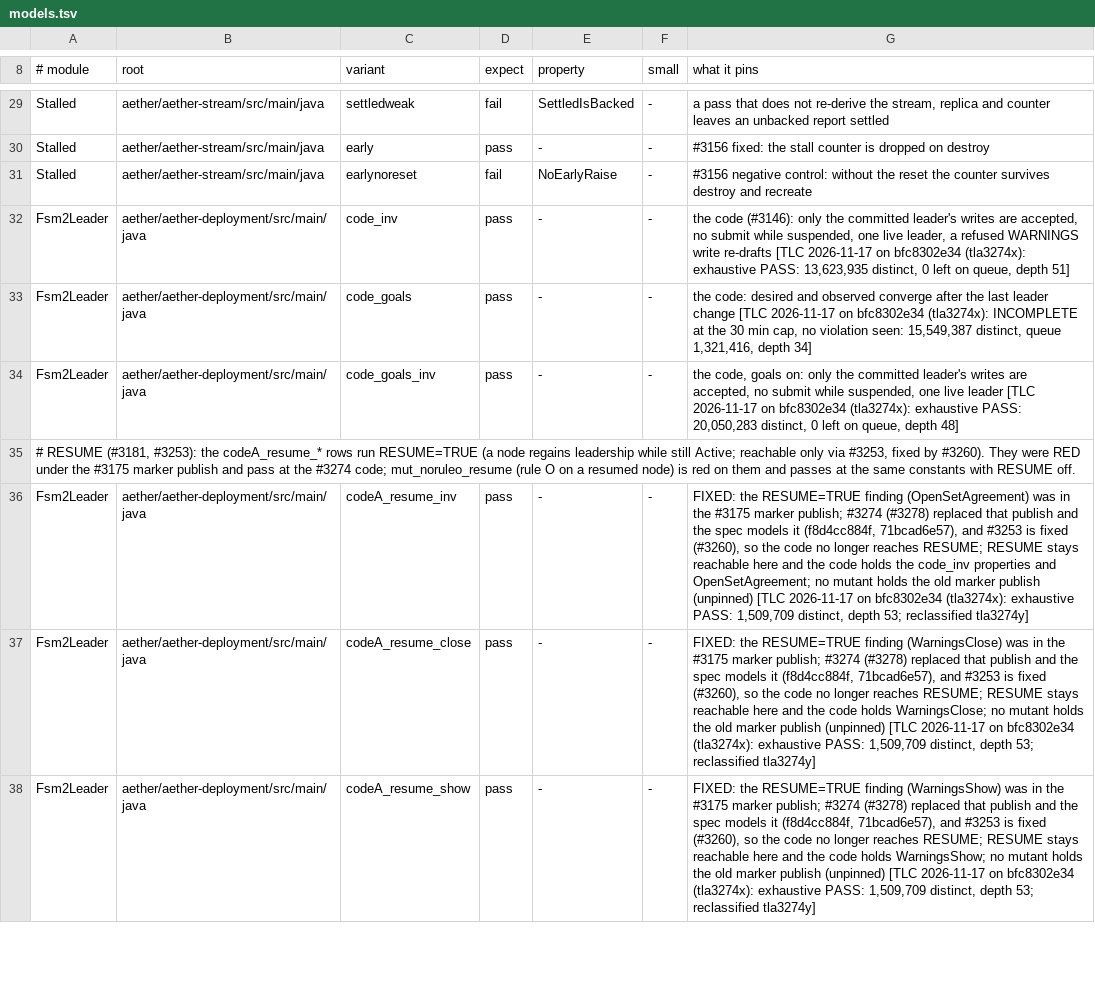
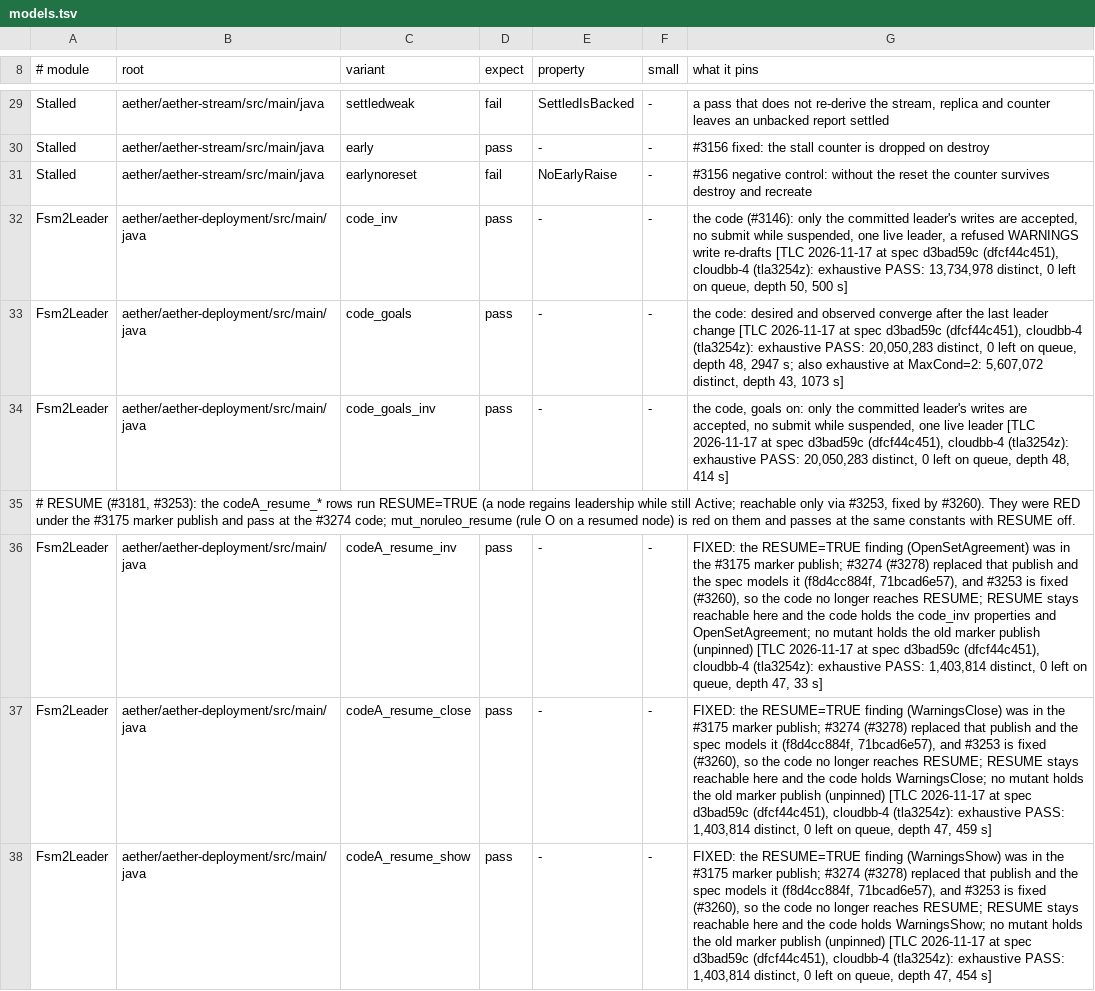
Before and after one commit to pragmaticalabs/pragmatica, a TSV file: tools/tla/models.tsv, drawn as a sheet; only a part is shown, gaps mark what is left out; the diff covers the shown part only.

Commit message:
test: Fsm2Leader rows carry TLC verdicts at spec d3bad59c; liveness close/show/persist small profile at MaxCond=2 (#3311)

```diff
--- a/tools/tla/models.tsv
+++ b/tools/tla/models.tsv
@@ -31,8 +31,8 @@ Stalled	aether/aether-stream/src/main/java	early	pass	-	-	#3156 fixed: the stall
 Stalled	aether/aether-stream/src/main/java	earlynoreset	fail	NoEarlyRaise	-	#3156 negative control: without the reset the counter survives destroy and recreate
-Fsm2Leader	aether/aether-deployment/src/main/java	code_inv	pass	-	-	the code (#3146): only the committed leader's writes are accepted, no submit while suspended, one live leader, a refused WARNINGS write re-drafts [TLC 2026-11-17 on bfc8302e34 (tla3274x): exhaustive PASS: 13,623,935 distinct, 0 left on queue, depth 51]
-Fsm2Leader	aether/aether-deployment/src/main/java	code_goals	pass	-	-	the code: desired and observed converge after the last leader change [TLC 2026-11-17 on bfc8302e34 (tla3274x): INCOMPLETE at the 30 min cap, no violation seen: 15,549,387 distinct, queue 1,321,416, depth 34]
-Fsm2Leader	aether/aether-deployment/src/main/java	code_goals_inv	pass	-	-	the code, goals on: only the committed leader's writes are accepted, no submit while suspended, one live leader [TLC 2026-11-17 on bfc8302e34 (tla3274x): exhaustive PASS: 20,050,283 distinct, 0 left on queue, depth 48]
+Fsm2Leader	aether/aether-deployment/src/main/java	code_inv	pass	-	-	the code (#3146): only the committed leader's writes are accepted, no submit while suspended, one live leader, a refused WARNINGS write re-drafts [TLC 2026-11-17 at spec d3bad59c (dfcf44c451), cloudbb-4 (tla3254z): exhaustive PASS: 13,734,978 distinct, 0 left on queue, depth 50, 500 s]
+Fsm2Leader	aether/aether-deployment/src/main/java	code_goals	pass	-	-	the code: desired and observed converge after the last leader change [TLC 2026-11-17 at spec d3bad59c (dfcf44c451), cloudbb-4 (tla3254z): exhaustive PASS: 20,050,283 distinct, 0 left on queue, depth 48, 2947 s; also exhaustive at MaxCond=2: 5,607,072 distinct, depth 43, 1073 s]
+Fsm2Leader	aether/aether-deployment/src/main/java	code_goals_inv	pass	-	-	the code, goals on: only the committed leader's writes are accepted, no submit while suspended, one live leader [TLC 2026-11-17 at spec d3bad59c (dfcf44c451), cloudbb-4 (tla3254z): exhaustive PASS: 20,050,283 distinct, 0 left on queue, depth 48, 414 s]
 # RESUME (#3181, #3253): the codeA_resume_* rows run RESUME=TRUE (a node regains leadership while still Active; reachable only via #3253, fixed by #3260). They were RED under the #3175 marker publish and pass at the #3274 code; mut_noruleo_resume (rule O on a resumed node) is red on them and passes at the same constants with RESUME off.
-Fsm2Leader	aether/aether-deployment/src/main/java	codeA_resume_inv	pass	-	-	FIXED: the RESUME=TRUE finding (OpenSetAgreement) was in the #3175 marker publish; #3274 (#3278) replaced that publish and the spec models it (f8d4cc884f, 71bcad6e57), and #3253 is fixed (#3260), so the code no longer reaches RESUME; RESUME stays reachable here and the code holds the code_inv properties and OpenSetAgreement; no mutant holds the old marker publish (unpinned) [TLC 2026-11-17 on bfc8302e34 (tla3274x): exhaustive PASS: 1,509,709 distinct, depth 53; reclassified tla3274y]
-Fsm2Leader	aether/aether-deployment/src/main/java	codeA_resume_close	pass	-	-	FIXED: the RESUME=TRUE finding (WarningsClose) was in the #3175 marker publish; #3274 (#3278) replaced that publish and the spec models it (f8d4cc884f, 71bcad6e57), and #3253 is fixed (#3260), so the code no longer reaches RESUME; RESUME stays reachable here and the code holds WarningsClose; no mutant holds the old marker publish (unpinned) [TLC 2026-11-17 on bfc8302e34 (tla3274x): exhaustive PASS: 1,509,709 distinct, depth 53; reclassified tla3274y]
-Fsm2Leader	aether/aether-deployment/src/main/java	codeA_resume_show	pass	-	-	FIXED: the RESUME=TRUE finding (WarningsShow) was in the #3175 marker publish; #3274 (#3278) replaced that publish and the spec models it (f8d4cc884f, 71bcad6e57), and #3253 is fixed (#3260), so the code no longer reaches RESUME; RESUME stays reachable here and the code holds WarningsShow; no mutant holds the old marker publish (unpinned) [TLC 2026-11-17 on bfc8302e34 (tla3274x): exhaustive PASS: 1,509,709 distinct, depth 53; reclassified tla3274y]
+Fsm2Leader	aether/aether-deployment/src/main/java	codeA_resume_inv	pass	-	-	FIXED: the RESUME=TRUE finding (OpenSetAgreement) was in the #3175 marker publish; #3274 (#3278) replaced that publish and the spec models it (f8d4cc884f, 71bcad6e57), and #3253 is fixed (#3260), so the code no longer reaches RESUME; RESUME stays reachable here and the code holds the code_inv properties and OpenSetAgreement; no mutant holds the old marker publish (unpinned) [TLC 2026-11-17 at spec d3bad59c (dfcf44c451), cloudbb-4 (tla3254z): exhaustive PASS: 1,403,814 distinct, 0 left on queue, depth 47, 33 s]
+Fsm2Leader	aether/aether-deployment/src/main/java	codeA_resume_close	pass	-	-	FIXED: the RESUME=TRUE finding (WarningsClose) was in the #3175 marker publish; #3274 (#3278) replaced that publish and the spec models it (f8d4cc884f, 71bcad6e57), and #3253 is fixed (#3260), so the code no longer reaches RESUME; RESUME stays reachable here and the code holds WarningsClose; no mutant holds the old marker publish (unpinned) [TLC 2026-11-17 at spec d3bad59c (dfcf44c451), cloudbb-4 (tla3254z): exhaustive PASS: 1,403,814 distinct, 0 left on queue, depth 47, 459 s]
+Fsm2Leader	aether/aether-deployment/src/main/java	codeA_resume_show	pass	-	-	FIXED: the RESUME=TRUE finding (WarningsShow) was in the #3175 marker publish; #3274 (#3278) replaced that publish and the spec models it (f8d4cc884f, 71bcad6e57), and #3253 is fixed (#3260), so the code no longer reaches RESUME; RESUME stays reachable here and the code holds WarningsShow; no mutant holds the old marker publish (unpinned) [TLC 2026-11-17 at spec d3bad59c (dfcf44c451), cloudbb-4 (tla3254z): exhaustive PASS: 1,403,814 distinct, 0 left on queue, depth 47, 454 s]
```
Also changed, not shown: 38 edited cells elsewhere in this file, 1 other file.
